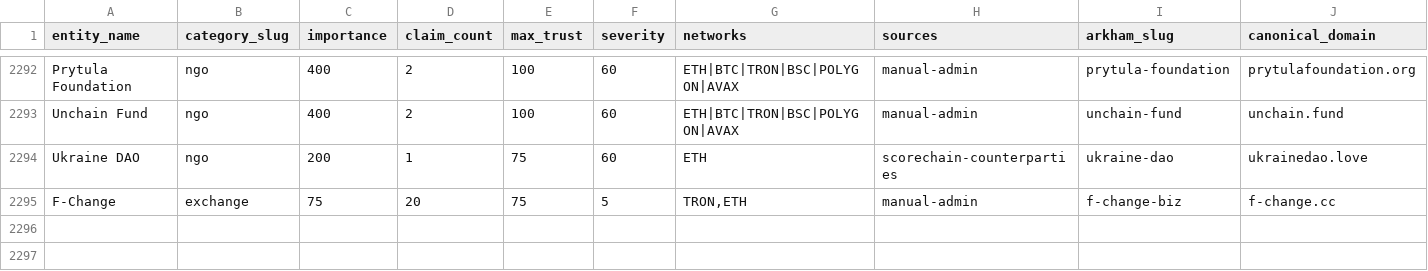
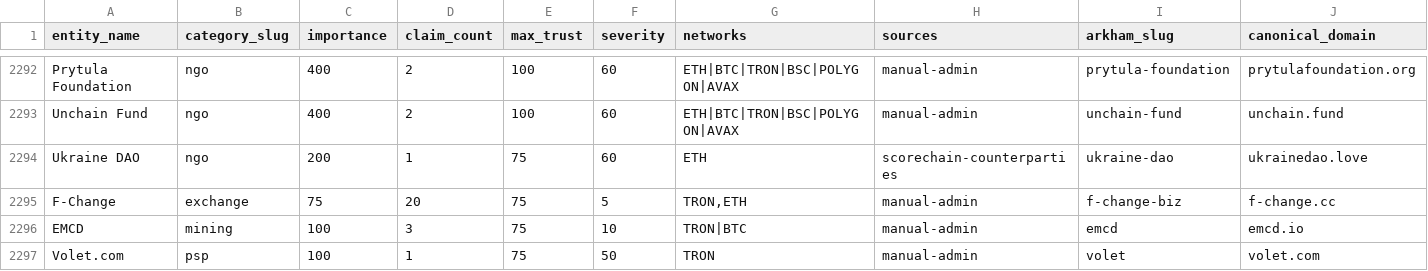
Before and after one commit to maslovsa/kyt-entity-registry, a CSV file: entities.csv, drawn as a sheet; only a part is shown, gaps mark what is left out; rows hold the shown columns only; the diff names each change by its address in the sheet, - before the commit and + after, or states it on an @@ line.

Commit message:
feat(mining,psp): add EMCD + Volet.com entities + logos

```diff
--- a/entities.csv
+++ b/entities.csv
+row 2296: EMCD | mining | 100 | 3 | 75 | 10 | TRON|BTC | manual-admin | emcd | emcd.io
+row 2297: Volet.com | psp | 100 | 1 | 75 | 50 | TRON | manual-admin | volet | volet.com
```
Also changed, not shown: 3 other files.
